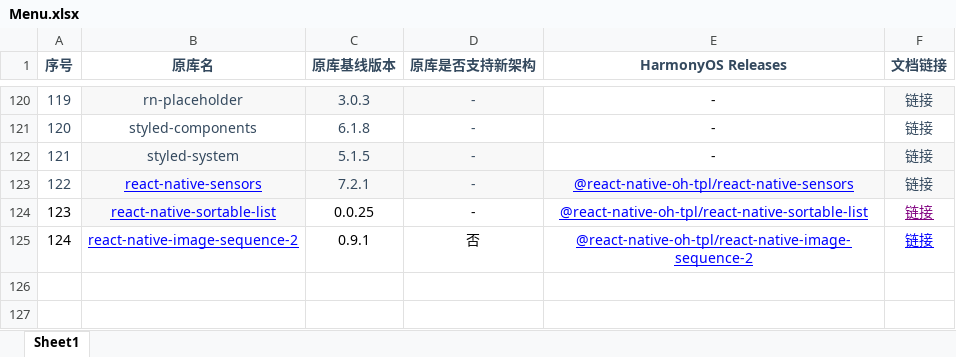
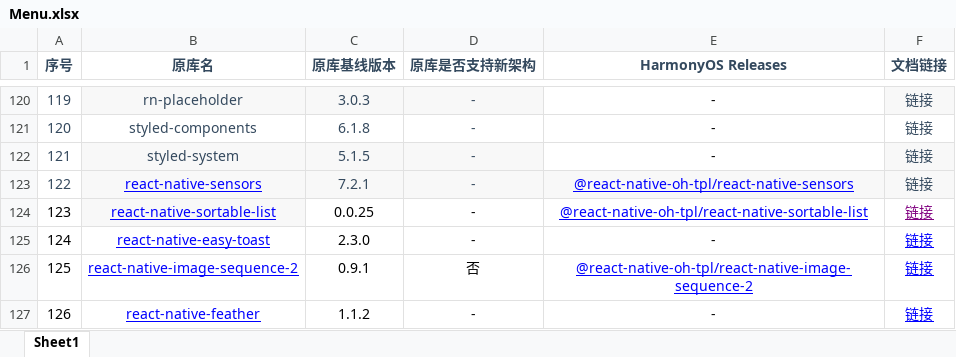
Before and after one commit to react-native-oh-library/usage-docs, an Excel workbook: Menu.xlsx, sheet Sheet1, drawn as a sheet; only a part is shown, gaps mark what is left out; values as stored, in another font and other column widths than the file's, no borders; addresses are those after the commit; the diff names each change by its address in the sheet, - before the commit and + after, or states it on an @@ line.

Commit message:
[Issues: #I9KE39] 新增react-native-feather指导文档

```diff
--- a/Menu.xlsx (sheet Sheet1)
+++ b/Menu.xlsx (sheet Sheet1)
+row 125: 124 | react-native-easy-toast | 2.3.0 | - | - | 链接
@@ column A (序号) renumbered in row 126 @@
+row 127: 126 | react-native-feather | 1.1.2 | - | - | 链接
```
Also changed, not shown: 4 other files.
